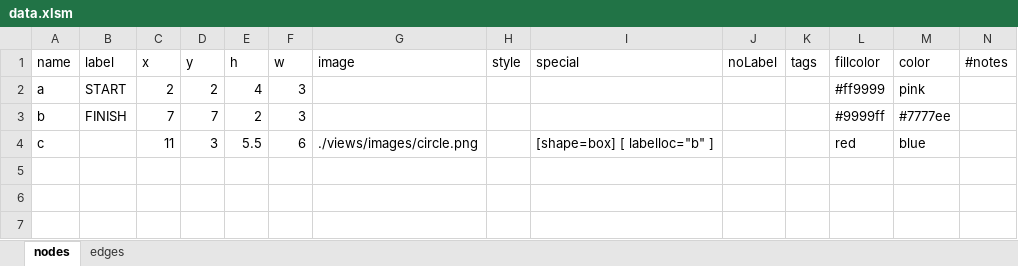
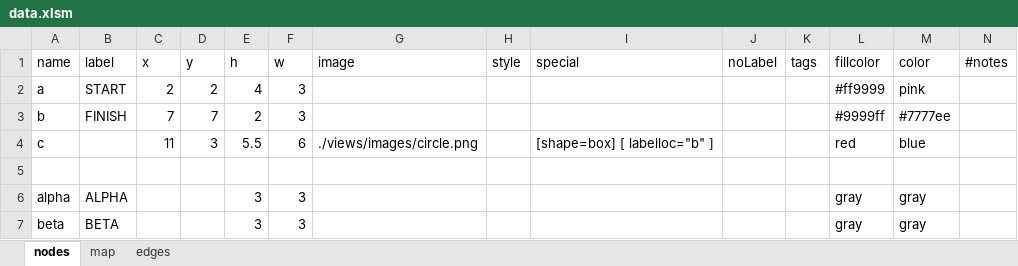
Before and after one commit to mathew-j-davis/boxesandarrows, an Excel workbook: data/data.xlsm, sheet nodes, drawn as a sheet; values as stored, in another font and other column widths than the file's, no borders; the diff names each change by its address in the sheet, - before the commit and + after, or states it on an @@ line.

```diff
--- a/data/data.xlsm (sheet nodes)
+++ b/data/data.xlsm (sheet nodes)
+sheet tab: map
+row 5: (empty)
+row 6: alpha | ALPHA |  |  | 3 | 3 |  |  |  |  |  | gray | gray
+row 7: beta | BETA |  |  | 3 | 3 |  |  |  |  |  | gray | gray
```
Also changed, not shown: 9 other files.
